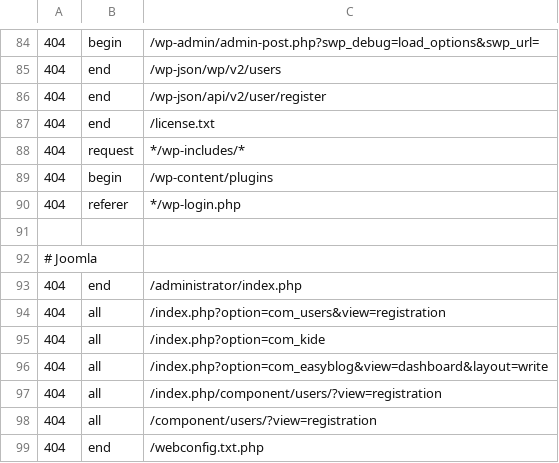
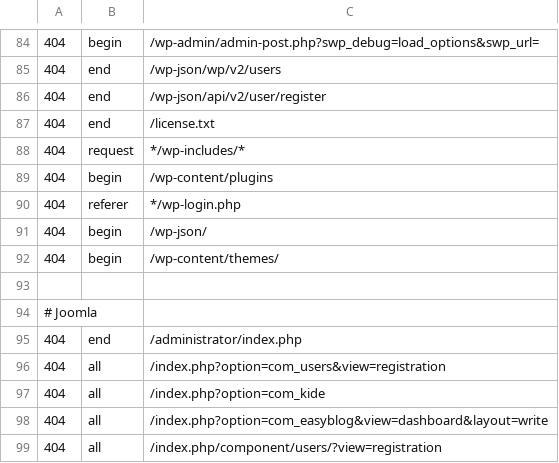
Before and after one commit to koenige/modules-default, a TSV file: configuration/errors-not-logged.tsv, drawn as a sheet; only a part is shown, gaps mark what is left out; the shorter side is filled out with more unchanged rows.

Commit message:
update error log exclusions
git-svn-id: file:///Repos/modules/default/trunk@1179 98be6e6d-ea4f-4117-9388-ed847deb6ed9

```diff
--- a/configuration/errors-not-logged.tsv
+++ b/configuration/errors-not-logged.tsv
@@ -90,2 +90,4 @@
 404	referer	*/wp-login.php	
+404	begin	/wp-json/
+404	begin	/wp-content/themes/
 
```
